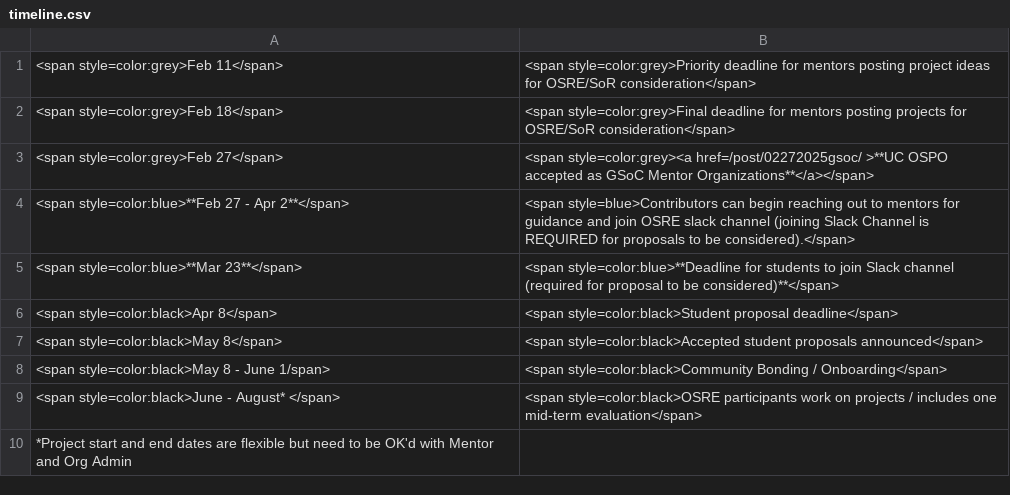
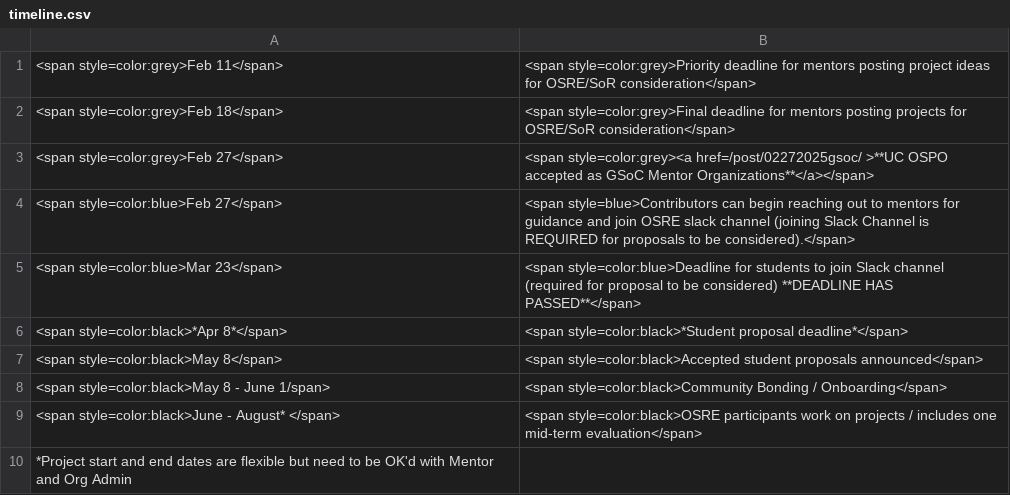
Before and after one commit to ucsc-ospo/ucsc-ospo.github.io, a CSV file: content/osre25/timeline.csv, drawn as a sheet.

Commit message:
Update timeline.csv

```diff
--- a/content/osre25/timeline.csv
+++ b/content/osre25/timeline.csv
@@ -3,5 +3,5 @@
 <span style=color:grey>Feb 27</span>,<span style=color:grey><a href=/post/02272025gsoc/ >**UC OSPO accepted as GSoC Mentor Organizations**</a></span>
-<span style=color:blue>**Feb 27 - Apr 2**</span>,<span style=blue>Contributors can begin reaching out to mentors for guidance and join OSRE slack channel (joining Slack Channel is REQUIRED for proposals to be considered).</span>
-<span style=color:blue>**Mar 23**</span>,<span style=color:blue>**Deadline for students to join Slack channel (required for proposal to be considered)**</span>
-<span style=color:black>Apr 8</span>,<span style=color:black>Student proposal deadline</span>
+<span style=color:blue>Feb 27</span>,<span style=blue>Contributors can begin reaching out to mentors for guidance and join OSRE slack channel (joining Slack Channel is REQUIRED for proposals to be considered).</span>
+<span style=color:blue>Mar 23</span>,<span style=color:blue>Deadline for students to join Slack channel (required for proposal to be considered) **DEADLINE HAS PASSED**</span>
+<span style=color:black>*Apr 8*</span>,<span style=color:black>*Student proposal deadline*</span>
 <span style=color:black>May 8</span>,<span style=color:black>Accepted student proposals announced</span>
```
